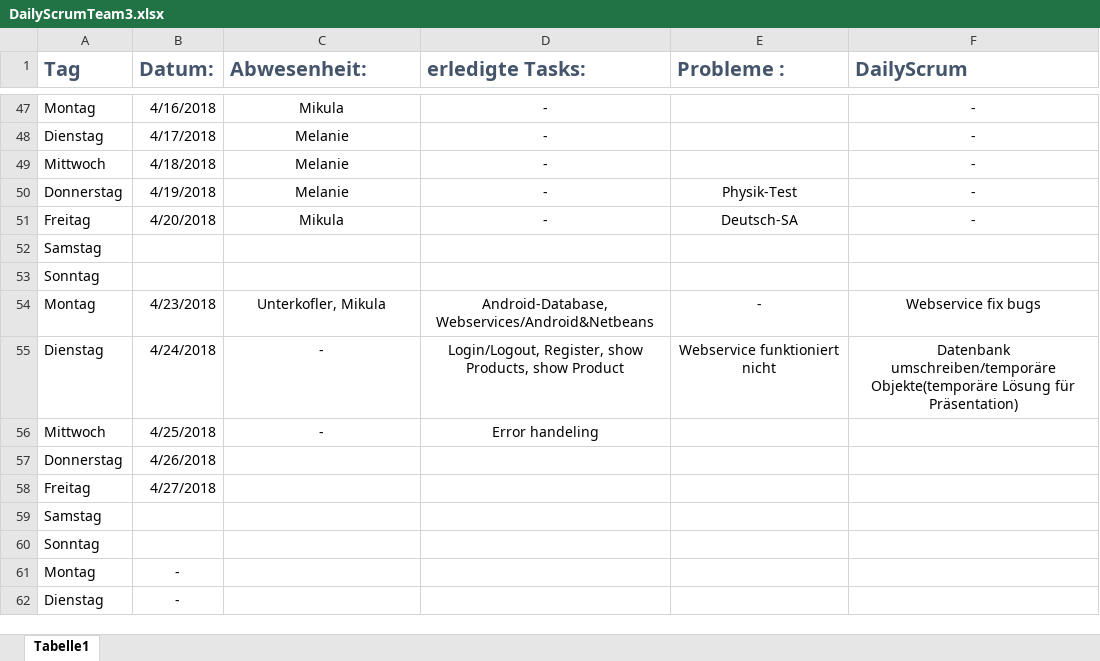
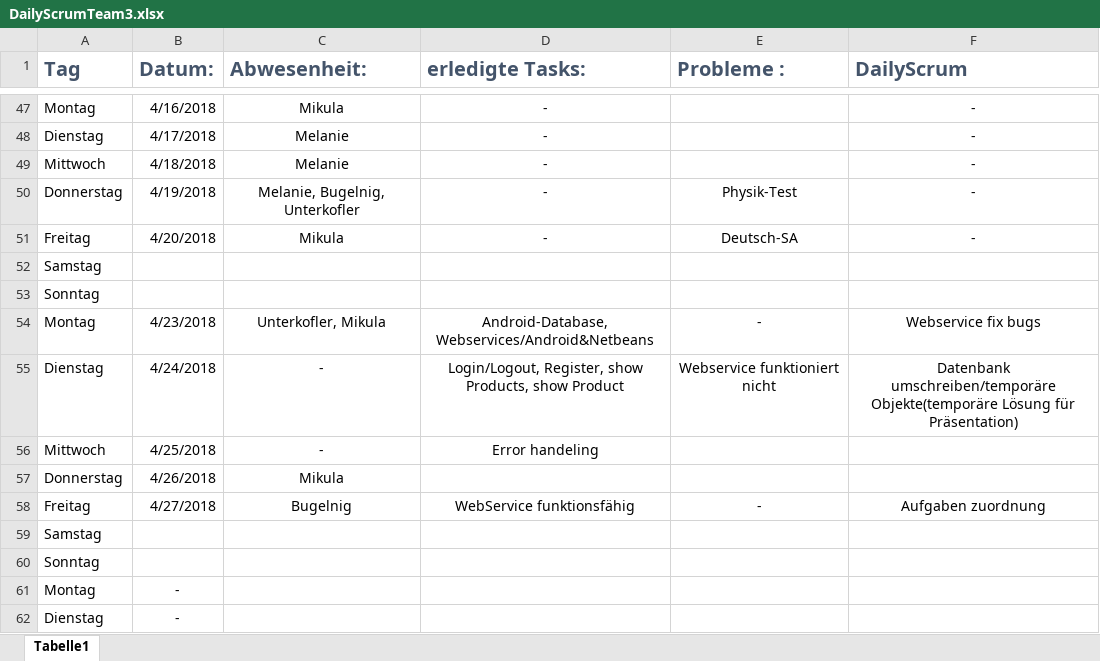
Before and after one commit to PythoBanger/BUMM, an Excel workbook: Dokumentation/DailyScrumTeam3.xlsx, sheet Tabelle1, drawn as a sheet; only a part is shown, gaps mark what is left out; values as stored, in another font and other column widths than the file's, no borders; the diff names each change by its address in the sheet, - before the commit and + after, or states it on an @@ line.

Commit message:
Add files via upload

```diff
--- a/Dokumentation/DailyScrumTeam3.xlsx (sheet Tabelle1)
+++ b/Dokumentation/DailyScrumTeam3.xlsx (sheet Tabelle1)
-C50 (Abwesenheit:): Melanie
+C50 (Abwesenheit:): Melanie, Bugelnig, Unterkofler
-C57 (Abwesenheit:): (empty)
+C57 (Abwesenheit:): Mikula
-C58 (Abwesenheit:): (empty)
+C58 (Abwesenheit:): Bugelnig
-D58 (erledigte Tasks:): (empty)
+D58 (erledigte Tasks:): WebService funktionsfähig
-E58 (Probleme :): (empty)
+E58 (Probleme :): -
-F58 (DailyScrum): (empty)
+F58 (DailyScrum): Aufgaben zuordnung
```
